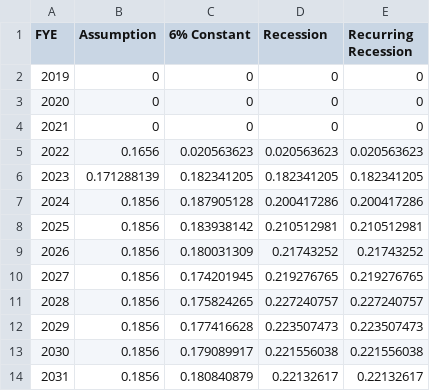
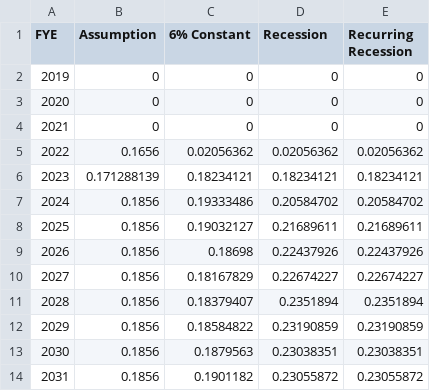
Before and after one commit to truongbui88/SCRS_FModel, a CSV file: SCRS.FModel_ERC_ADEC.csv, drawn as a sheet; only a part is shown; the diff covers the shown part only.

```diff
--- a/SCRS.FModel_ERC_ADEC.csv
+++ b/SCRS.FModel_ERC_ADEC.csv
@@ -4,11 +4,11 @@ FYE,Assumption,6% Constant,Recession,Recurring Recession
 2021,0,0,0,0
-2022,0.1656,0.020563623,0.020563623,0.020563623
-2023,0.171288139,0.182341205,0.182341205,0.182341205
-2024,0.1856,0.187905128,0.200417286,0.200417286
-2025,0.1856,0.183938142,0.210512981,0.210512981
-2026,0.1856,0.180031309,0.21743252,0.21743252
-2027,0.1856,0.174201945,0.219276765,0.219276765
-2028,0.1856,0.175824265,0.227240757,0.227240757
-2029,0.1856,0.177416628,0.223507473,0.223507473
-2030,0.1856,0.179089917,0.221556038,0.221556038
-2031,0.1856,0.180840879,0.22132617,0.22132617
+2022,0.1656,0.02056362,0.02056362,0.02056362
+2023,0.171288139,0.18234121,0.18234121,0.18234121
+2024,0.1856,0.19333486,0.20584702,0.20584702
+2025,0.1856,0.19032127,0.21689611,0.21689611
+2026,0.1856,0.18698,0.22437926,0.22437926
+2027,0.1856,0.18167829,0.22674227,0.22674227
+2028,0.1856,0.18379407,0.2351894,0.2351894
+2029,0.1856,0.18584822,0.23190859,0.23190859
+2030,0.1856,0.1879563,0.23038351,0.23038351
+2031,0.1856,0.1901182,0.23055872,0.23055872
```
Also changed, not shown: 70 edited cells elsewhere in this file, SCRS.FModel_FR_Statutory.csv.
